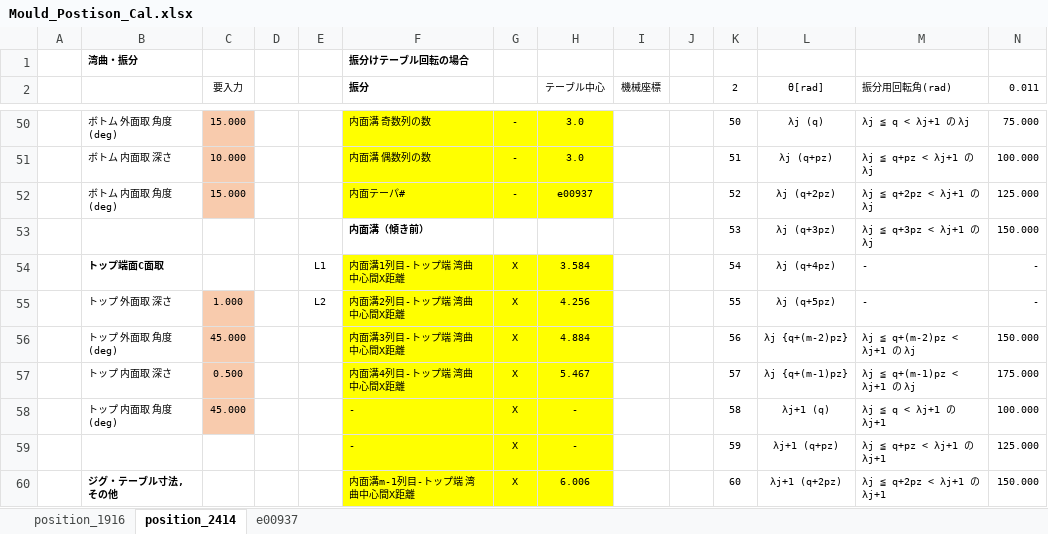
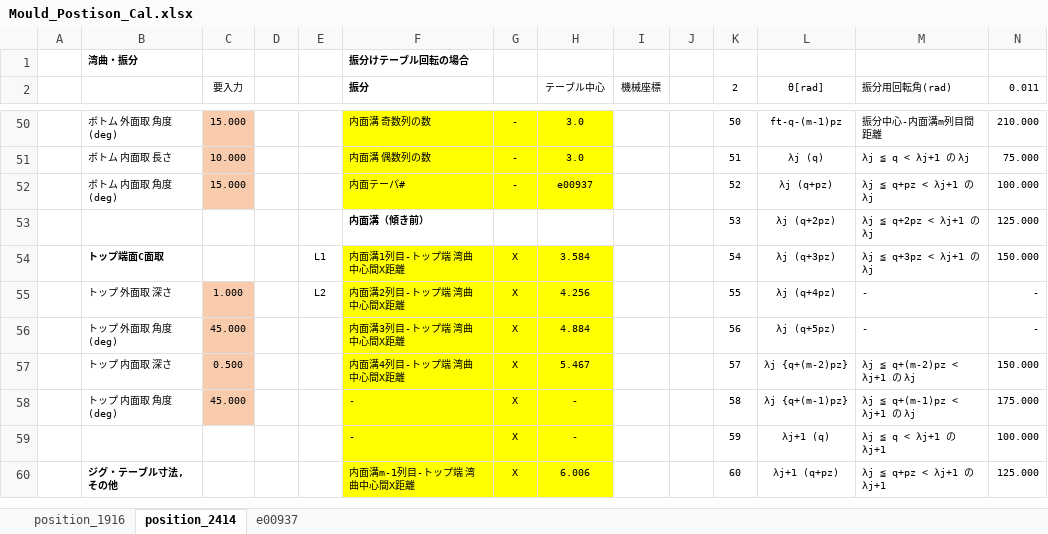
Before and after one commit to mojimould/mould_moji, an Excel workbook: Mould_Numeriacl_Calculation/Mould_Postison_Cal.xlsx, sheet position_2414, drawn as a sheet; only a part is shown, gaps mark what is left out; values as stored, in another font and other column widths than the file's, no borders; conditional formats not drawn; the diff covers the shown part only; the diff names each change by its address in the sheet, - before the commit and + after, or states it on an @@ line.

```diff
--- a/Mould_Numeriacl_Calculation/Mould_Postison_Cal.xlsx (sheet position_2414)
+++ b/Mould_Numeriacl_Calculation/Mould_Postison_Cal.xlsx (sheet position_2414)
-L50 (θ[rad]): λj (q)
+L50 (θ[rad]): ft-q-(m-1)pz
-M50 (振分用回転角(rad)): λj ≦ q < λj+1 の λj
+M50 (振分用回転角(rad)): 振分中心-内面溝m列目間距離
-N50 (0.011): 75.000
+N50 (0.011): 210.000
-B51: ボトム 内面取 深さ
+B51: ボトム 内面取 長さ
-L51 (θ[rad]): λj (q+pz)
+L51 (θ[rad]): λj (q)
-M51 (振分用回転角(rad)): λj ≦ q+pz < λj+1 の λj
+M51 (振分用回転角(rad)): λj ≦ q < λj+1 の λj
-N51 (0.011): 100.000
+N51 (0.011): 75.000
-L52 (θ[rad]): λj (q+2pz)
+L52 (θ[rad]): λj (q+pz)
-M52 (振分用回転角(rad)): λj ≦ q+2pz < λj+1 の λj
+M52 (振分用回転角(rad)): λj ≦ q+pz < λj+1 の λj
-N52 (0.011): 125.000
+N52 (0.011): 100.000
-L53 (θ[rad]): λj (q+3pz)
+L53 (θ[rad]): λj (q+2pz)
-M53 (振分用回転角(rad)): λj ≦ q+3pz < λj+1 の λj
+M53 (振分用回転角(rad)): λj ≦ q+2pz < λj+1 の λj
-N53 (0.011): 150.000
+N53 (0.011): 125.000
-L54 (θ[rad]): λj (q+4pz)
+L54 (θ[rad]): λj (q+3pz)
-M54 (振分用回転角(rad)): -
+M54 (振分用回転角(rad)): λj ≦ q+3pz < λj+1 の λj
-N54 (0.011): -
+N54 (0.011): 150.000
-L55 (θ[rad]): λj (q+5pz)
+L55 (θ[rad]): λj (q+4pz)
-L56 (θ[rad]): λj {q+(m-2)pz}
+L56 (θ[rad]): λj (q+5pz)
-M56 (振分用回転角(rad)): λj ≦ q+(m-2)pz < λj+1 の λj
+M56 (振分用回転角(rad)): -
-N56 (0.011): 150.000
+N56 (0.011): -
-L57 (θ[rad]): λj {q+(m-1)pz}
+L57 (θ[rad]): λj {q+(m-2)pz}
-M57 (振分用回転角(rad)): λj ≦ q+(m-1)pz < λj+1 の λj
+M57 (振分用回転角(rad)): λj ≦ q+(m-2)pz < λj+1 の λj
-N57 (0.011): 175.000
+N57 (0.011): 150.000
-L58 (θ[rad]): λj+1 (q)
+L58 (θ[rad]): λj {q+(m-1)pz}
-M58 (振分用回転角(rad)): λj ≦ q < λj+1 の λj+1
+M58 (振分用回転角(rad)): λj ≦ q+(m-1)pz < λj+1 の λj
-N58 (0.011): 100.000
+N58 (0.011): 175.000
-L59 (θ[rad]): λj+1 (q+pz)
+L59 (θ[rad]): λj+1 (q)
-M59 (振分用回転角(rad)): λj ≦ q+pz < λj+1 の λj+1
+M59 (振分用回転角(rad)): λj ≦ q < λj+1 の λj+1
-N59 (0.011): 125.000
+N59 (0.011): 100.000
-L60 (θ[rad]): λj+1 (q+2pz)
+L60 (θ[rad]): λj+1 (q+pz)
-M60 (振分用回転角(rad)): λj ≦ q+2pz < λj+1 の λj+1
+M60 (振分用回転角(rad)): λj ≦ q+pz < λj+1 の λj+1
-N60 (0.011): 150.000
+N60 (0.011): 125.000
```
Also changed, not shown: other rows of this sheet, formulas that keep their value, hidden cells, 2 other files.
